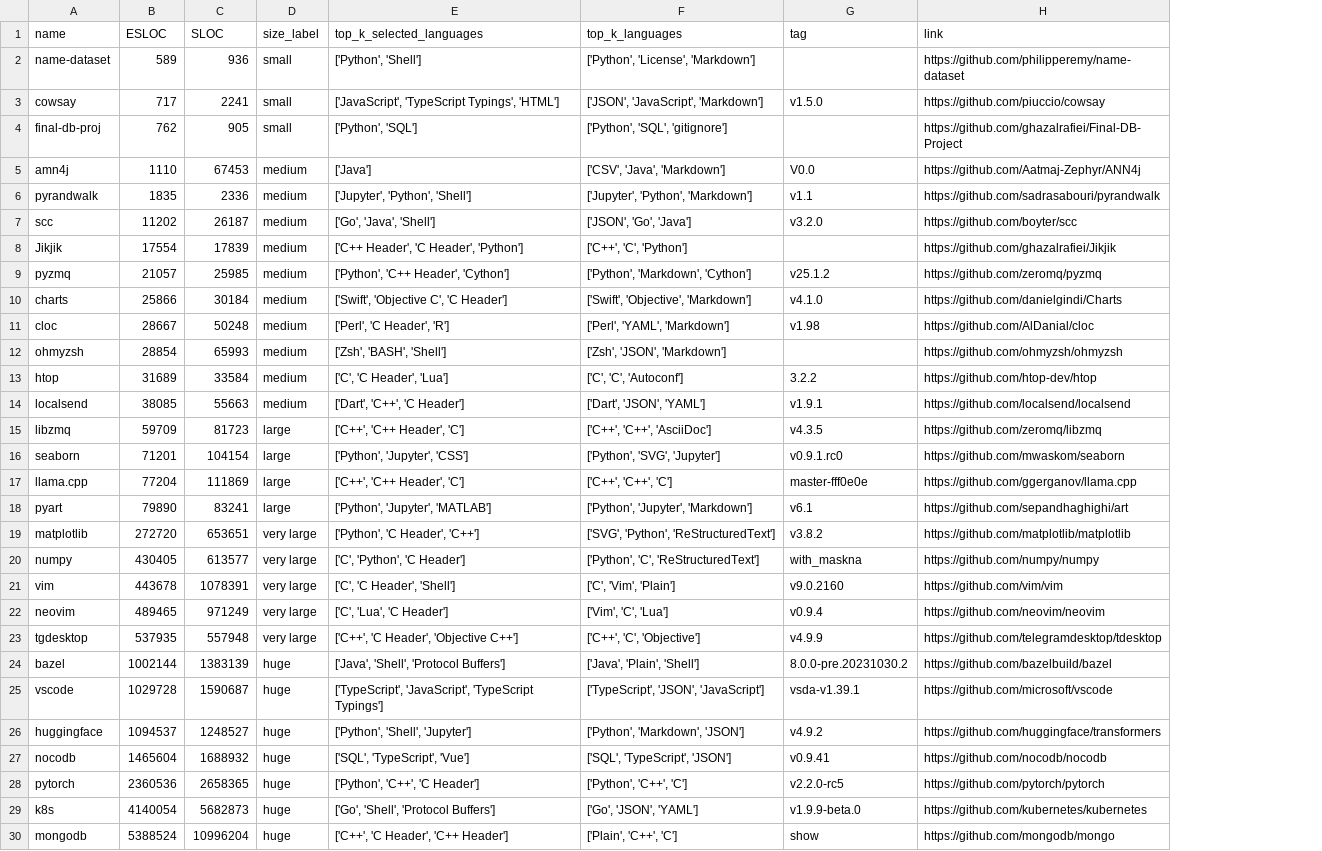
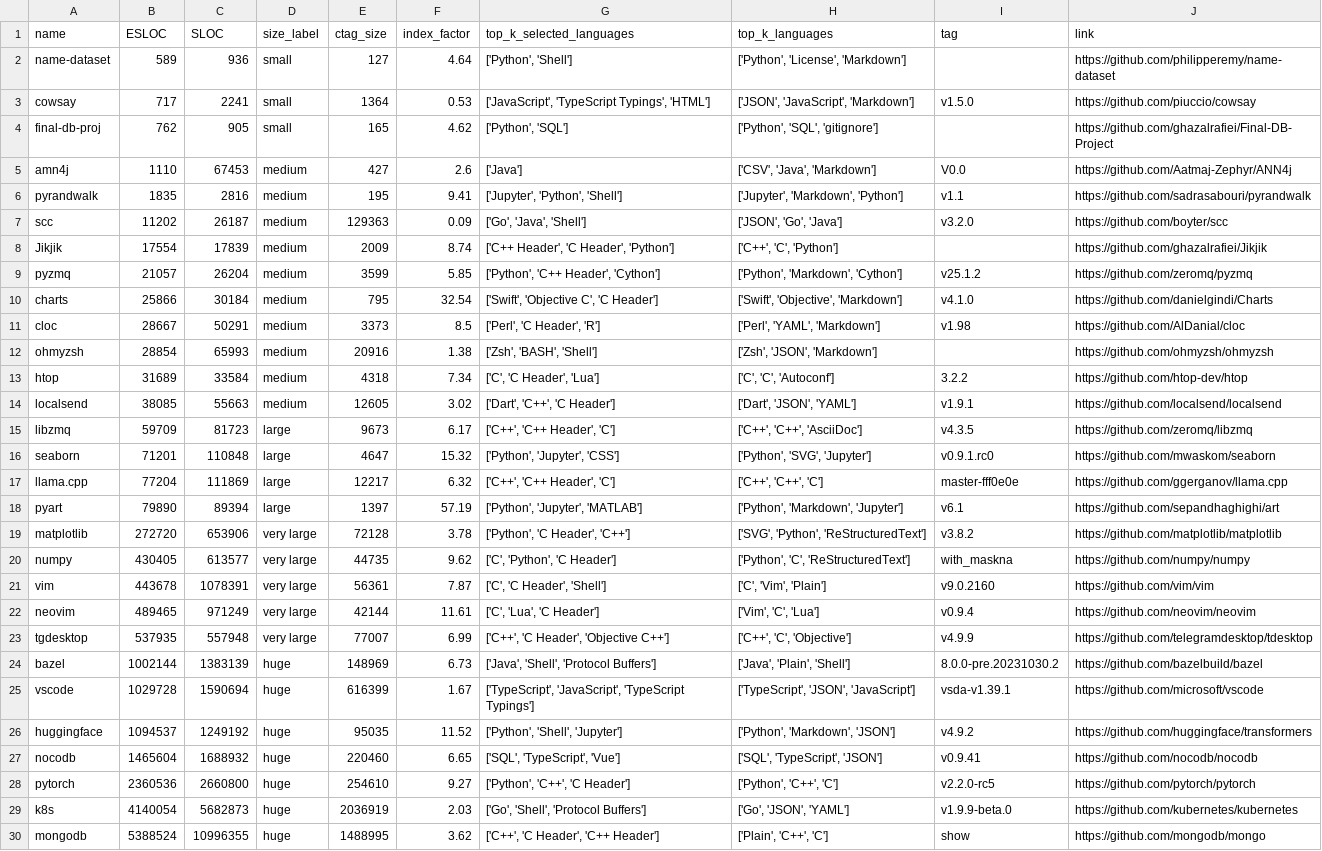
Before and after one commit to ghazalrafiei/RepoCloner, a CSV file: stats.csv, drawn as a sheet; addresses are those after the commit; the diff names each change by its address in the sheet, - before the commit and + after, or states it on an @@ line.

Commit message:
Add ctags line counter & index factor

```diff
--- a/stats.csv
+++ b/stats.csv
+column E (ctag_size), rows 2-30: 127 | 1364 | 165 | 427 | 195 | 129363 | 2009 | 3599 | 795 | 3373 | 20916 | 4318 | 12605 | 9673 | 4647 | 12217 | 1397 | 72128 | 44735 | 56361 | 42144 | 77007 | 148969 | 616399 | 95035 | 220460 | 254610 | 2036919 | 1488995
+column F (index_factor), rows 2-30: 4.64 | 0.53 | 4.62 | 2.6 | 9.41 | 0.09 | 8.74 | 5.85 | 32.54 | 8.5 | 1.38 | 7.34 | 3.02 | 6.17 | 15.32 | 6.32 | 57.19 | 3.78 | 9.62 | 7.87 | 11.61 | 6.99 | 6.73 | 1.67 | 11.52 | 6.65 | 9.27 | 2.03 | 3.62
-C6 (SLOC): 2336
+C6 (SLOC): 2816
-H6 (top_k_languages): ['Jupyter', 'Python', 'Markdown']
+H6 (top_k_languages): ['Jupyter', 'Markdown', 'Python']
-C9 (SLOC): 25985
+C9 (SLOC): 26204
-C11 (SLOC): 50248
+C11 (SLOC): 50291
-C16 (SLOC): 104154
+C16 (SLOC): 110848
-C18 (SLOC): 83241
+C18 (SLOC): 89394
-H18 (top_k_languages): ['Python', 'Jupyter', 'Markdown']
+H18 (top_k_languages): ['Python', 'Markdown', 'Jupyter']
-C19 (SLOC): 653651
+C19 (SLOC): 653906
-C25 (SLOC): 1590687
+C25 (SLOC): 1590694
-C26 (SLOC): 1248527
+C26 (SLOC): 1249192
-C28 (SLOC): 2658365
+C28 (SLOC): 2660800
-C30 (SLOC): 10996204
+C30 (SLOC): 10996355
```
Also changed, not shown: 6 other files.
